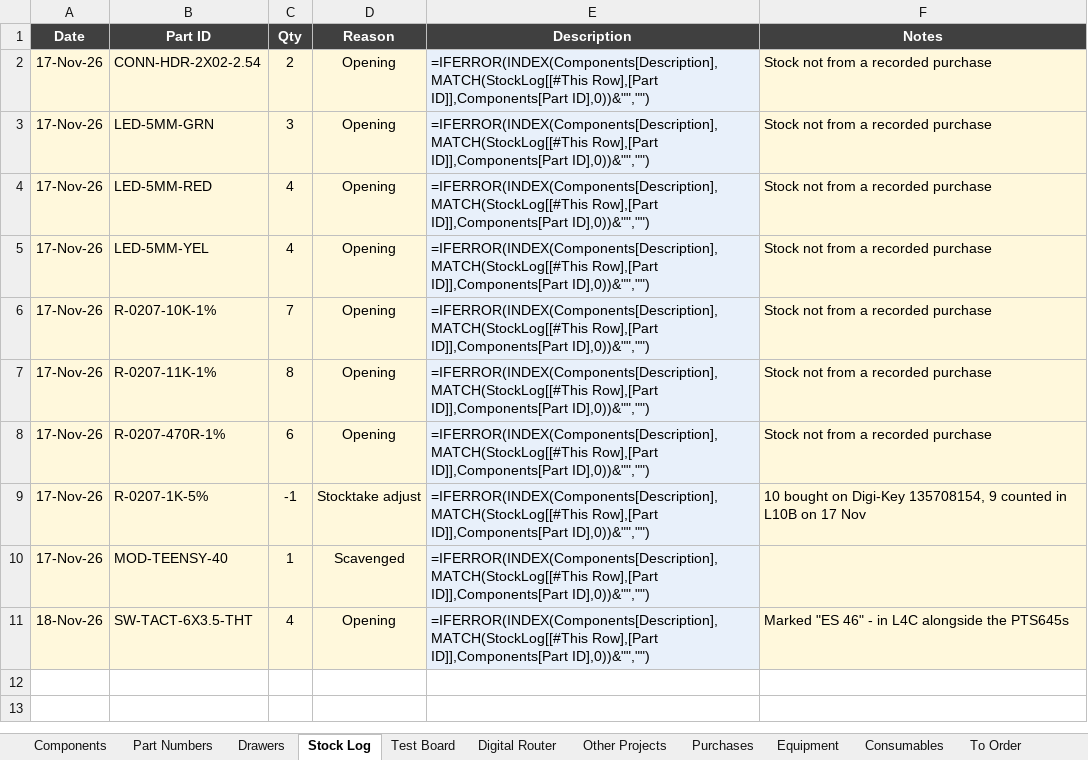
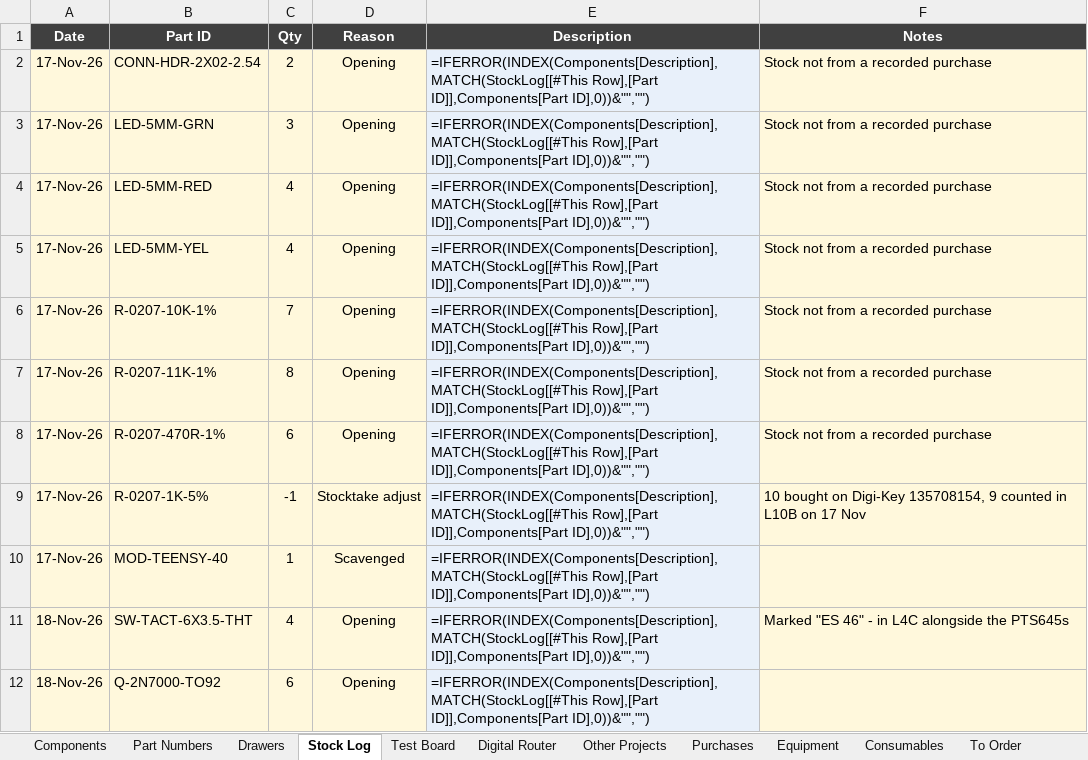
Before and after one commit to calris/Inventory, an Excel workbook: parts-inventory.xlsx, sheet Stock Log, drawn as a sheet; values as stored, in another font and other column widths than the file's, no borders; formulas without a stored value are shown as written; table styles not drawn; the diff names each change by its address in the sheet, - before the commit and + after, or states it on an @@ line.

```diff
--- a/parts-inventory.xlsx (sheet Stock Log)
+++ b/parts-inventory.xlsx (sheet Stock Log)
+row 12: 18-Nov-26 | Q-2N7000-TO92 | 6 | Opening | =IFERROR(INDEX(Components[Description],MATCH(StockLog[[#This Row],[Part ID]],Components[Part ID],0))&"","")
```
Also changed, not shown: sheet Components, sheet Drawers.
